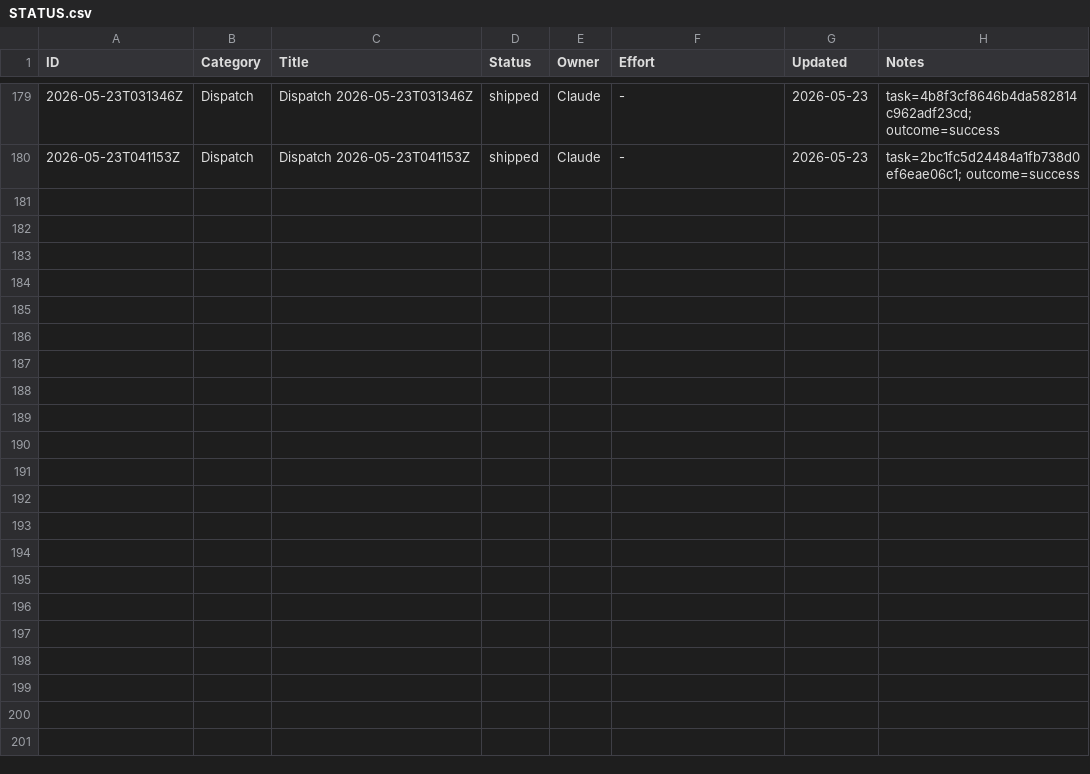
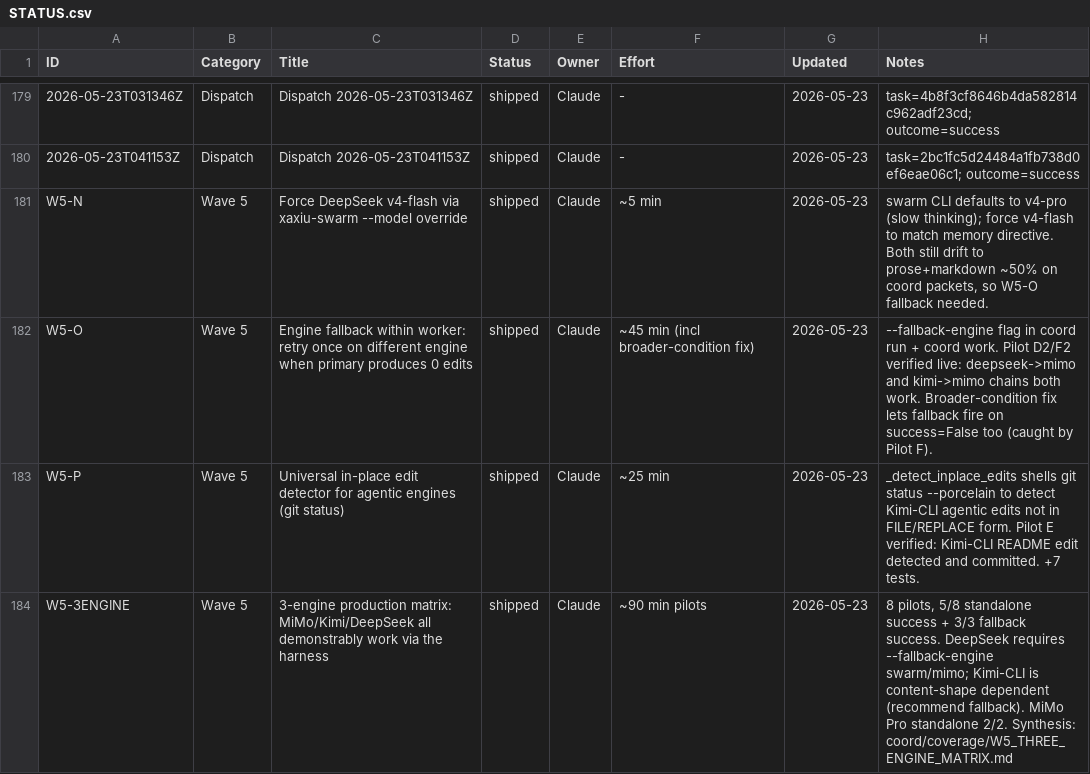
Before and after one commit to xaxiuegg/xaxiu-harness, a CSV file: coord/STATUS.csv, drawn as a sheet; only a part is shown, gaps mark what is left out; the diff names each change by its address in the sheet, - before the commit and + after, or states it on an @@ line.

```diff
--- a/coord/STATUS.csv
+++ b/coord/STATUS.csv
+row 181: W5-N | Wave 5 | Force DeepSeek v4-flash via xaxiu-swarm --model override | shipped | Claude | ~5 min | 2026-05-23 | swarm CLI defaults to v4-pro (slow thinking); force v4-flash to match memory directive. Both still drift to prose+markdown ~50% on coord packets, so W5-O fallback needed.
+row 182: W5-O | Wave 5 | Engine fallback within worker: retry once on different engine when primary produces 0 edits | shipped | Claude | ~45 min (incl broader-condition fix) | 2026-05-23 | --fallback-engine flag in coord run + coord work. Pilot D2/F2 verified live: deepseek->mimo and kimi->mimo chains both work. Broader-condition fix lets fallback fire on success=False too (caught by Pilot F).
+row 183: W5-P | Wave 5 | Universal in-place edit detector for agentic engines (git status) | shipped | Claude | ~25 min | 2026-05-23 | _detect_inplace_edits shells git status --porcelain to detect Kimi-CLI agentic edits not in FILE/REPLACE form. Pilot E verified: Kimi-CLI README edit detected and committed. +7 tests.
+row 184: W5-3ENGINE | Wave 5 | 3-engine production matrix: MiMo/Kimi/DeepSeek all demonstrably work via the harness | shipped | Claude | ~90 min pilots | 2026-05-23 | 8 pilots, 5/8 standalone success + 3/3 fallback success. DeepSeek requires --fallback-engine swarm/mimo; Kimi-CLI is content-shape dependent (recommend fallback). MiMo Pro standalone 2/2. Synthesis: coord/coverage/W5_THREE_ENGINE_MATRIX.md
```
Also changed, not shown: 1 other file.
